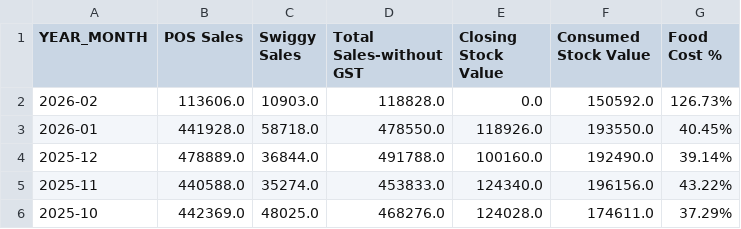
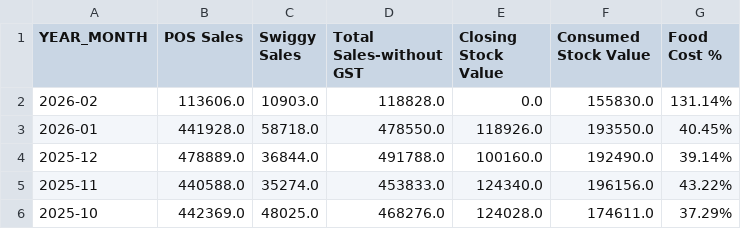
Before and after one commit to arjunotp/Dashboard, a CSV file: final_summary.csv, drawn as a sheet; only a part is shown.

Commit message:
Upload CSV final_summary.csv

```diff
--- a/final_summary.csv
+++ b/final_summary.csv
@@ -1,3 +1,3 @@
 YEAR_MONTH,POS Sales,Swiggy Sales,Total Sales-without GST,Closing Stock Value,Consumed Stock Value,Food Cost %
-2026-02,113606.0,10903.0,118828.0,0.0,150592.0,126.73%
+2026-02,113606.0,10903.0,118828.0,0.0,155830.0,131.14%
 2026-01,441928.0,58718.0,478550.0,118926.0,193550.0,40.45%
```
